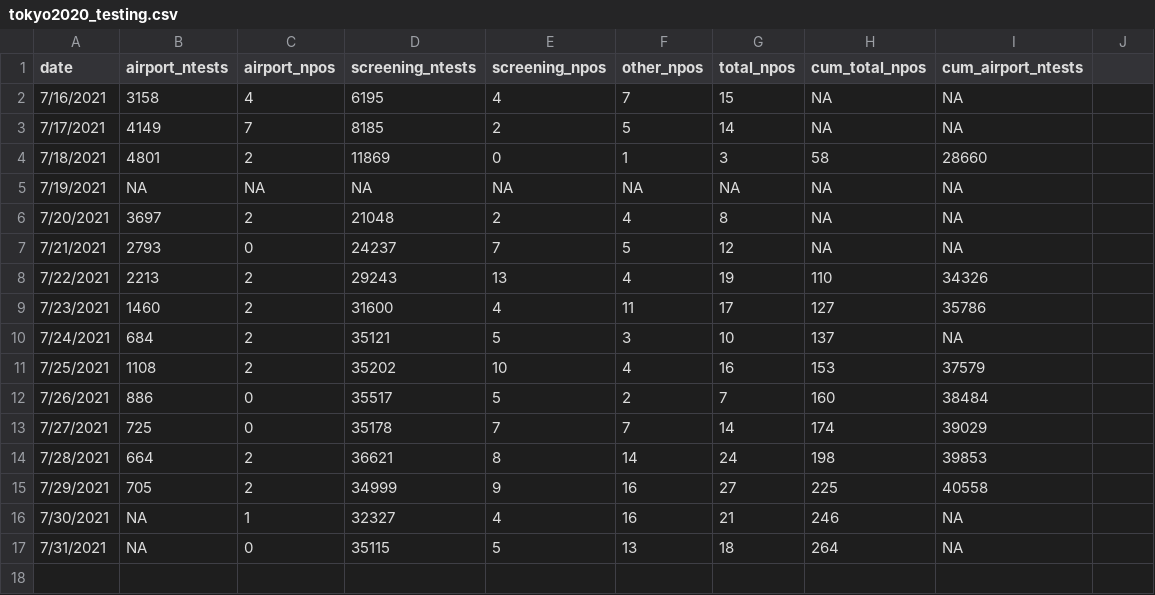
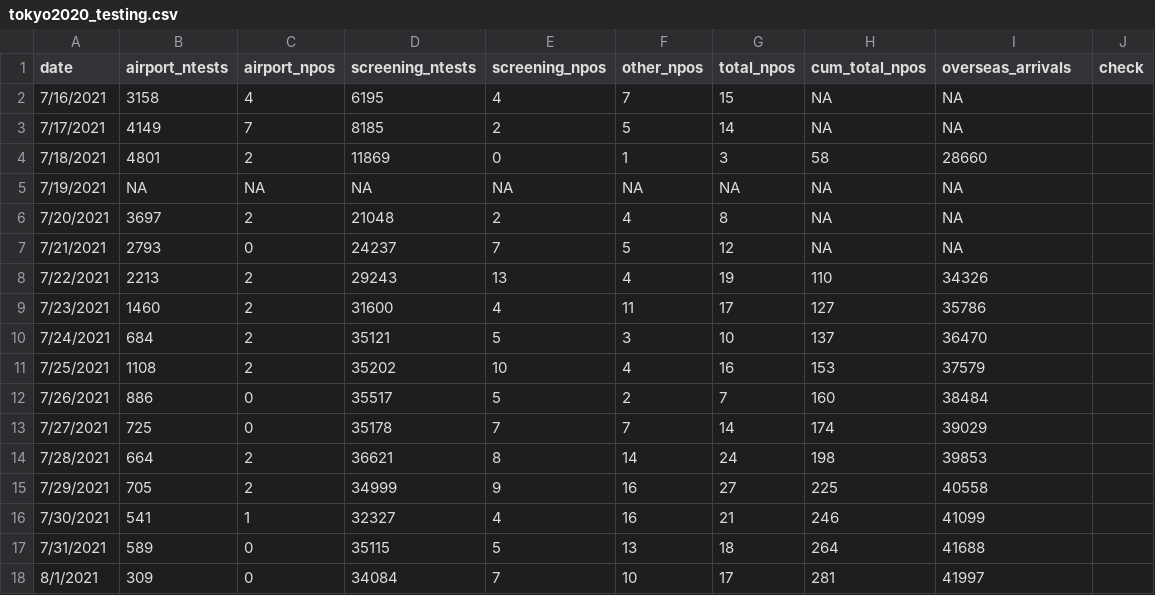
Before and after one commit to nlinton/ID_resources, a CSV file: Tokyo2020/tokyo2020_testing.csv, drawn as a sheet; the diff names each change by its address in the sheet, - before the commit and + after, or states it on an @@ line.

Commit message:
Update data

```diff
--- a/Tokyo2020/tokyo2020_testing.csv
+++ b/Tokyo2020/tokyo2020_testing.csv
-I1: cum_airport_ntests
+I1: overseas_arrivals
-J1: (empty)
+J1: check
-I10 (overseas_arrivals): NA
+I10 (overseas_arrivals): 36470
-B16 (airport_ntests): NA
+B16 (airport_ntests): 541
-I16 (overseas_arrivals): NA
+I16 (overseas_arrivals): 41099
-B17 (airport_ntests): NA
+B17 (airport_ntests): 589
-I17 (overseas_arrivals): NA
+I17 (overseas_arrivals): 41688
+row 18: 8/1/2021 | 309 | 0 | 34084 | 7 | 10 | 17 | 281 | 41997
```
Also changed, not shown: 1 other file.
